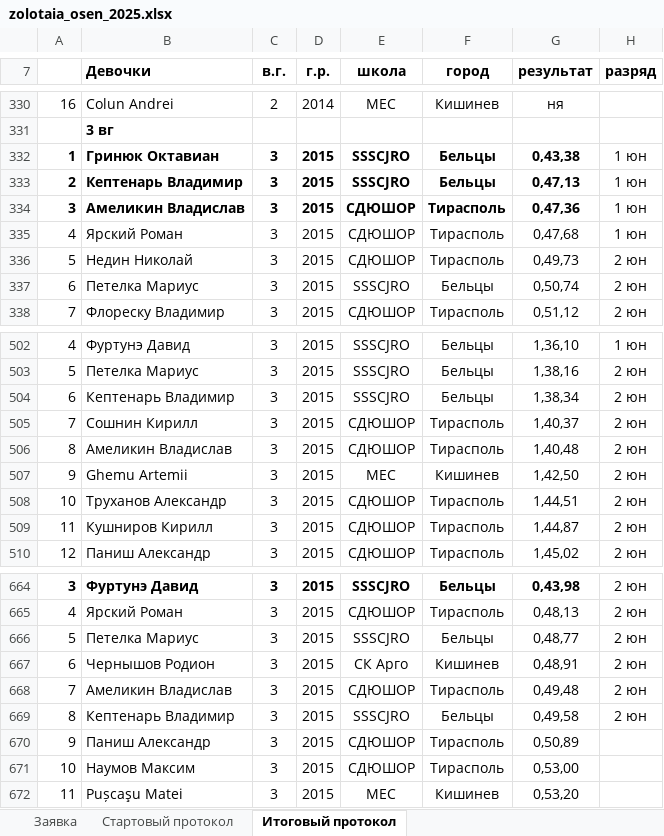
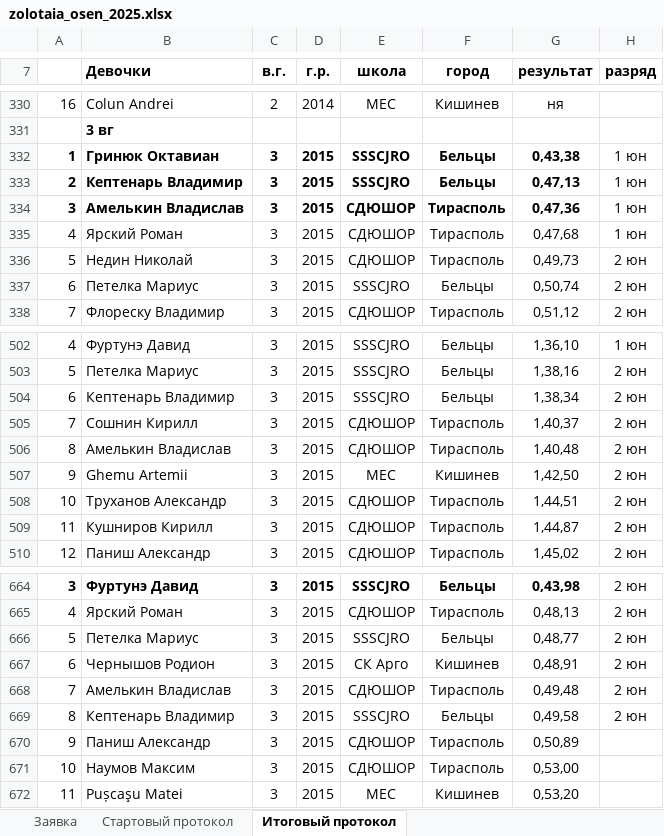
Before and after one commit to Felikssss26/ves_start, an Excel workbook: data/zolotaia_osen_2025.xlsx, sheet Итоговый протокол, drawn as a sheet; only a part is shown, gaps mark what is left out; values as stored, in another font and other column widths than the file's, no borders; the diff names each change by its address in the sheet, - before the commit and + after, or states it on an @@ line.

Commit message:
Add files via upload

```diff
--- a/data/zolotaia_osen_2025.xlsx (sheet Итоговый протокол)
+++ b/data/zolotaia_osen_2025.xlsx (sheet Итоговый протокол)
-B334 (Девочки): Амеликин Владислав
+B334 (Девочки): Амелькин Владислав
-B506 (Девочки): Амеликин Владислав
+B506 (Девочки): Амелькин Владислав
-B668 (Девочки): Амеликин Владислав
+B668 (Девочки): Амелькин Владислав
```
